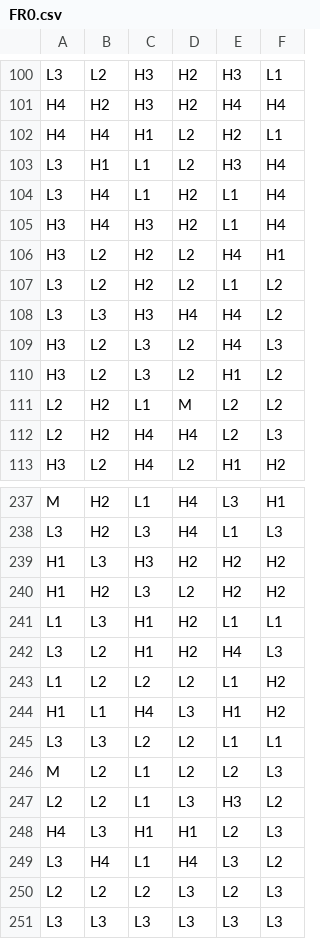
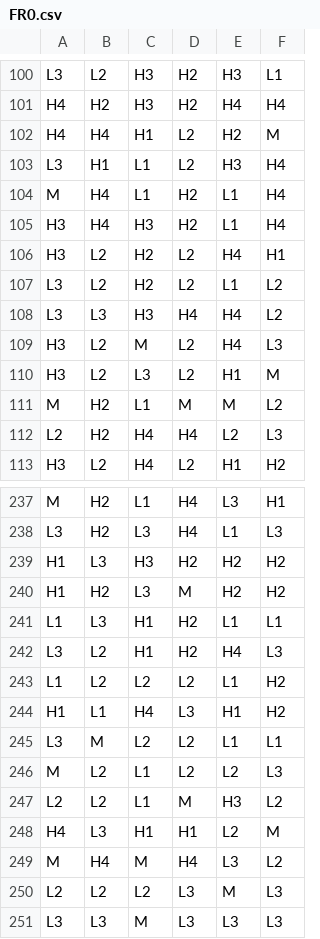
Before and after one commit to Jonahgold90/math-sdk, a CSV file: games/brainrot_bonanza/reels/FR0.csv, drawn as a sheet; only a part is shown, gaps mark what is left out; the diff covers the shown part only.

```diff
--- a/games/brainrot_bonanza/reels/FR0.csv
+++ b/games/brainrot_bonanza/reels/FR0.csv
@@ -101,5 +101,5 @@ L3,L2,H3,H2,H3,L1
 H4,H2,H3,H2,H4,H4
-H4,H4,H1,L2,H2,L1
+H4,H4,H1,L2,H2,M
 L3,H1,L1,L2,H3,H4
-L3,H4,L1,H2,L1,H4
+M,H4,L1,H2,L1,H4
 H3,H4,H3,H2,L1,H4
@@ -108,5 +108,5 @@ L3,L2,H2,L2,L1,L2
 L3,L3,H3,H4,H4,L2
-H3,L2,L3,L2,H4,L3
-H3,L2,L3,L2,H1,L2
-L2,H2,L1,M,L2,L2
+H3,L2,M,L2,H4,L3
+H3,L2,L3,L2,H1,M
+M,H2,L1,M,M,L2
 L2,H2,H4,H4,L2,L3
@@ -239,3 +239,3 @@ L3,H2,L3,H4,L1,L3
 H1,L3,H3,H2,H2,H2
-H1,H2,L3,L2,H2,H2
+H1,H2,L3,M,H2,H2
 L1,L3,H1,H2,L1,L1
@@ -244,8 +244,8 @@ L1,L2,L2,L2,L1,H2
 H1,L1,H4,L3,H1,H2
-L3,L3,L2,L2,L1,L1
+L3,M,L2,L2,L1,L1
 M,L2,L1,L2,L2,L3
-L2,L2,L1,L3,H3,L2
-H4,L3,H1,H1,L2,L3
-L3,H4,L1,H4,L3,L2
-L2,L2,L2,L3,L2,L3
-L3,L3,L3,L3,L3,L3
+L2,L2,L1,M,H3,L2
+H4,L3,H1,H1,L2,M
+M,H4,M,H4,L3,L2
+L2,L2,L2,L3,M,L3
+L3,L3,M,L3,L3,L3
```
Also changed, not shown: 66 edited cells elsewhere in this file, 3 other files.
